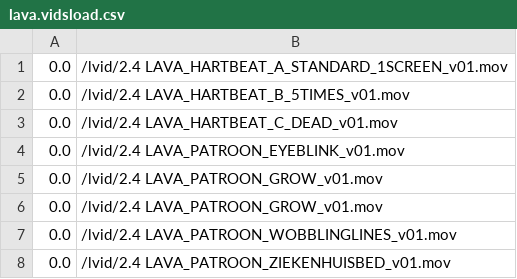
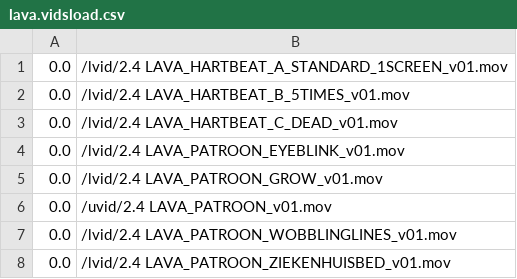
Before and after one commit to markkorput/of2030, a CSV file: of2030/bin/data/osc/lava.vidsload.csv, drawn as a sheet.

Commit message:
remove some video update .tar_exclude and minor fix to lava.vids[un]load.csv files

```diff
--- a/of2030/bin/data/osc/lava.vidsload.csv
+++ b/of2030/bin/data/osc/lava.vidsload.csv
@@ -5,3 +5,3 @@
 0.0,/lvid/2.4 LAVA_PATROON_GROW_v01.mov
-0.0,/lvid/2.4 LAVA_PATROON_GROW_v01.mov
+0.0,/uvid/2.4 LAVA_PATROON_v01.mov
 0.0,/lvid/2.4 LAVA_PATROON_WOBBLINGLINES_v01.mov
```
Also changed, not shown: of2030/bin/data/osc/lava.vidsunload.csv, 3 other files.
